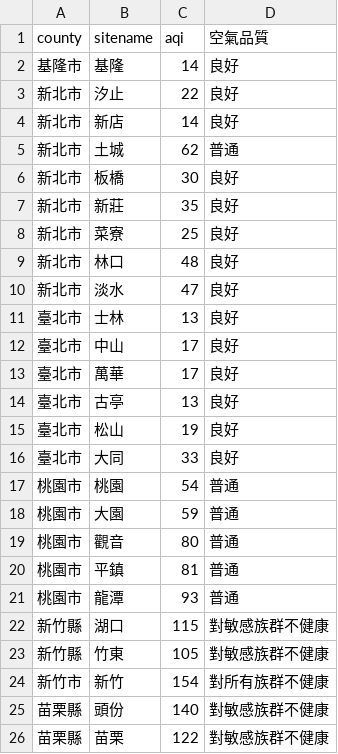
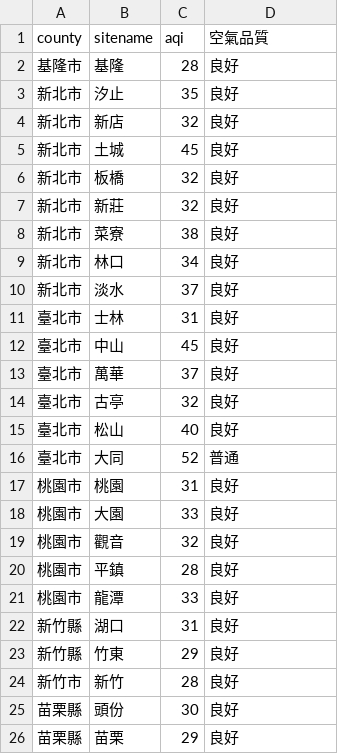
Before and after one commit to sakiii000/opensource-mid, a CSV file: static.csv, drawn as a sheet; only a part is shown; the diff covers the shown part only.

Commit message:
mid

```diff
--- a/static.csv
+++ b/static.csv
@@ -1,26 +1,26 @@
 county,sitename,aqi,空氣品質
-基隆市,基隆,14,良好
-新北市,汐止,22,良好
-新北市,新店,14,良好
-新北市,土城,62,普通
-新北市,板橋,30,良好
-新北市,新莊,35,良好
-新北市,菜寮,25,良好
-新北市,林口,48,良好
-新北市,淡水,47,良好
-臺北市,士林,13,良好
-臺北市,中山,17,良好
-臺北市,萬華,17,良好
-臺北市,古亭,13,良好
-臺北市,松山,19,良好
-臺北市,大同,33,良好
-桃園市,桃園,54,普通
-桃園市,大園,59,普通
-桃園市,觀音,80,普通
-桃園市,平鎮,81,普通
-桃園市,龍潭,93,普通
-新竹縣,湖口,115,對敏感族群不健康
-新竹縣,竹東,105,對敏感族群不健康
-新竹市,新竹,154,對所有族群不健康
-苗栗縣,頭份,140,對敏感族群不健康
-苗栗縣,苗栗,122,對敏感族群不健康
+基隆市,基隆,28,良好
+新北市,汐止,35,良好
+新北市,新店,32,良好
+新北市,土城,45,良好
+新北市,板橋,32,良好
+新北市,新莊,32,良好
+新北市,菜寮,38,良好
+新北市,林口,34,良好
+新北市,淡水,37,良好
+臺北市,士林,31,良好
+臺北市,中山,45,良好
+臺北市,萬華,37,良好
+臺北市,古亭,32,良好
+臺北市,松山,40,良好
+臺北市,大同,52,普通
+桃園市,桃園,31,良好
+桃園市,大園,33,良好
+桃園市,觀音,32,良好
+桃園市,平鎮,28,良好
+桃園市,龍潭,33,良好
+新竹縣,湖口,31,良好
+新竹縣,竹東,29,良好
+新竹市,新竹,28,良好
+苗栗縣,頭份,30,良好
+苗栗縣,苗栗,29,良好
```
Also changed, not shown: 84 edited cells elsewhere in this file.
